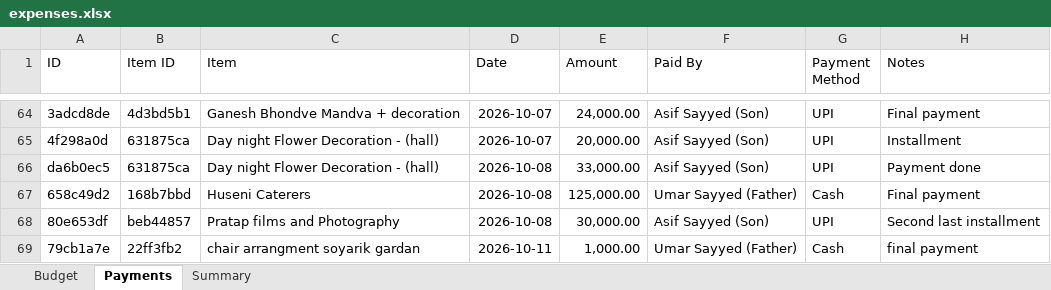
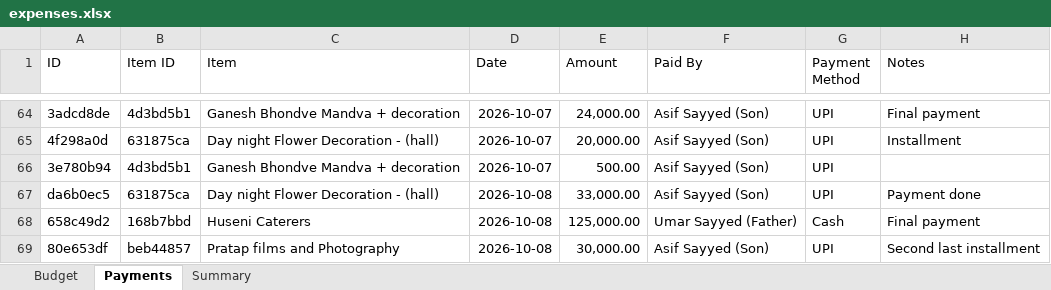
Before and after one commit to Asif-Nice/poc-track-expenses, an Excel workbook: data/expenses.xlsx, sheet Payments, drawn as a sheet; only a part is shown, gaps mark what is left out; the shorter side is filled out with more unchanged rows; values as stored, in another font and other column widths than the file's, no borders; the diff names each change by its address in the sheet, - before the commit and + after, or states it on an @@ line.

Commit message:
Record payment: ₹500.00 by Asif Sayyed (Son) for Ganesh Bhondve Mandva + decoration

```diff
--- a/data/expenses.xlsx (sheet Payments)
+++ b/data/expenses.xlsx (sheet Payments)
+row 66: 3e780b94 | 4d3bd5b1 | Ganesh Bhondve Mandva + decoration | 2026-10-07 | 500.00 | Asif Sayyed (Son) | UPI
```
Also changed, not shown: sheet Summary.
